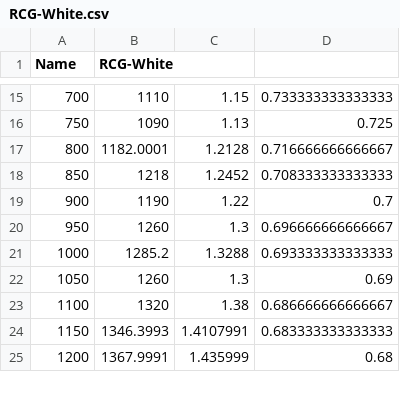
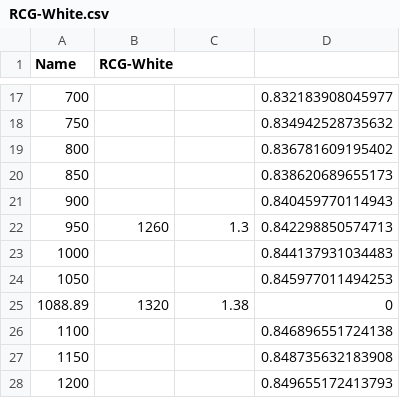
Before and after one commit to fluff-li/RoMaterials_csv_calculator, a CSV file: bib/materials/RCG-White.csv, drawn as a sheet; only a part is shown, gaps mark what is left out; addresses are those after the commit; the diff covers the shown part only; the diff names each change by its address in the sheet, - before the commit and + after, or states it on an @@ line.

```diff
--- a/bib/materials/RCG-White.csv
+++ b/bib/materials/RCG-White.csv
-B17 (RCG-White): 1110
+B17 (RCG-White): (empty)
-C17: 1.15
+C17: (empty)
-D17: 0.733333333333333
+D17: 0.832183908045977
-B18 (RCG-White): 1090
+B18 (RCG-White): (empty)
-C18: 1.13
+C18: (empty)
-D18: 0.725
+D18: 0.834942528735632
-B19 (RCG-White): 1182.0001
+B19 (RCG-White): (empty)
-C19: 1.2128
+C19: (empty)
-D19: 0.716666666666667
+D19: 0.836781609195402
-B20 (RCG-White): 1218
+B20 (RCG-White): (empty)
-C20: 1.2452
+C20: (empty)
-D20: 0.708333333333333
+D20: 0.838620689655173
-B21 (RCG-White): 1190
+B21 (RCG-White): (empty)
-C21: 1.22
+C21: (empty)
-D21: 0.7
+D21: 0.840459770114943
-D22: 0.696666666666667
+D22: 0.842298850574713
-B23 (RCG-White): 1285.2
+B23 (RCG-White): (empty)
-C23: 1.3288
+C23: (empty)
-D23: 0.693333333333333
+D23: 0.844137931034483
-B24 (RCG-White): 1260
+B24 (RCG-White): (empty)
-C24: 1.3
+C24: (empty)
-D24: 0.69
+D24: 0.845977011494253
+row 25: 1088.89 | 1320 | 1.38 | 0
-B26 (RCG-White): 1320
+B26 (RCG-White): (empty)
-C26: 1.38
+C26: (empty)
-D26: 0.686666666666667
+D26: 0.846896551724138
-B27 (RCG-White): 1346.3993
+B27 (RCG-White): (empty)
-C27: 1.4107991
+C27: (empty)
-D27: 0.683333333333333
+D27: 0.848735632183908
-B28 (RCG-White): 1367.9991
+B28 (RCG-White): (empty)
-C28: 1.435999
+C28: (empty)
-D28: 0.68
+D28: 0.849655172413793
```
Also changed, not shown: 8 added rows, 1 removed row and 74 edited cells elsewhere in this file, bib/materials/RCG.csv, bib/part/Shuttle Early Cockpit.csv, 33 other files.
